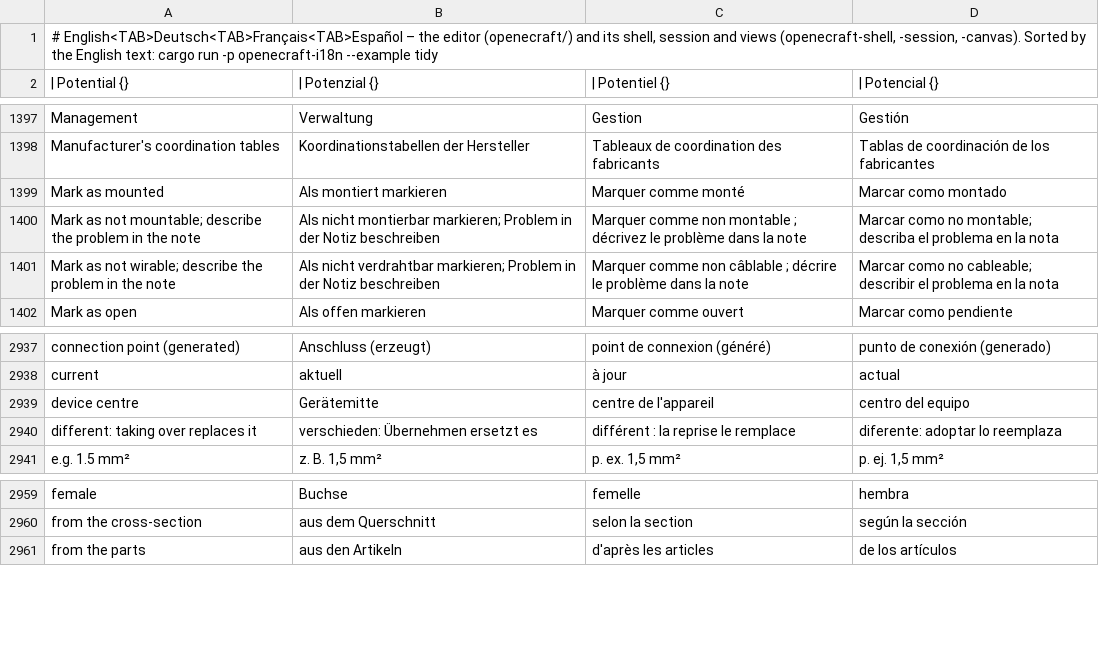
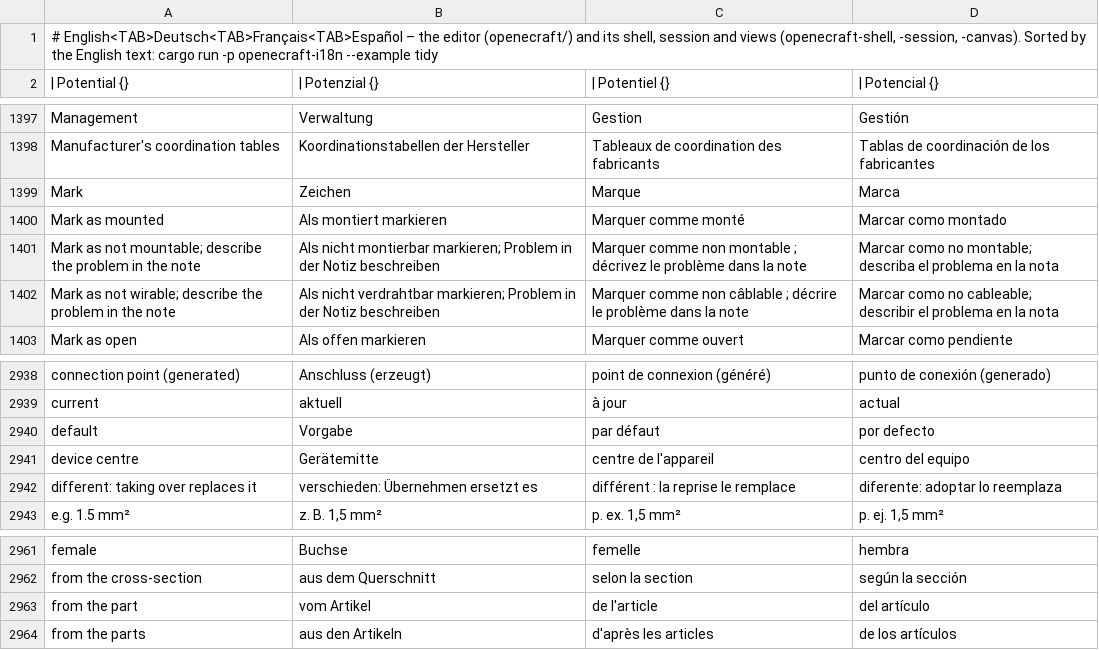
Before and after one commit to Zantobix/OpenECraft, a TSV file: crates/openecraft-i18n/src/catalog/editor/required.tsv, drawn as a sheet; only a part is shown, gaps mark what is left out.

```diff
--- a/crates/openecraft-i18n/src/catalog/editor/required.tsv
+++ b/crates/openecraft-i18n/src/catalog/editor/required.tsv
@@ -1398,2 +1398,3 @@ Management	Verwaltung	Gestion	Gestión
 Manufacturer's coordination tables	Koordinationstabellen der Hersteller	Tableaux de coordination des fabricants	Tablas de coordinación de los fabricantes
+Mark	Zeichen	Marque	Marca
 Mark as mounted	Als montiert markieren	Marquer comme monté	Marcar como montado
@@ -2938,2 +2939,3 @@ connection point (generated)	Anschluss (erzeugt)	point de connexion (généré)
 current	aktuell	à jour	actual
+default	Vorgabe	par défaut	por defecto
 device centre	Gerätemitte	centre de l'appareil	centro del equipo
@@ -2960,2 +2962,3 @@ female	Buchse	femelle	hembra
 from the cross-section	aus dem Querschnitt	selon la section	según la sección
+from the part	vom Artikel	de l'article	del artículo
 from the parts	aus den Artikeln	d'après les articles	de los artículos
```
